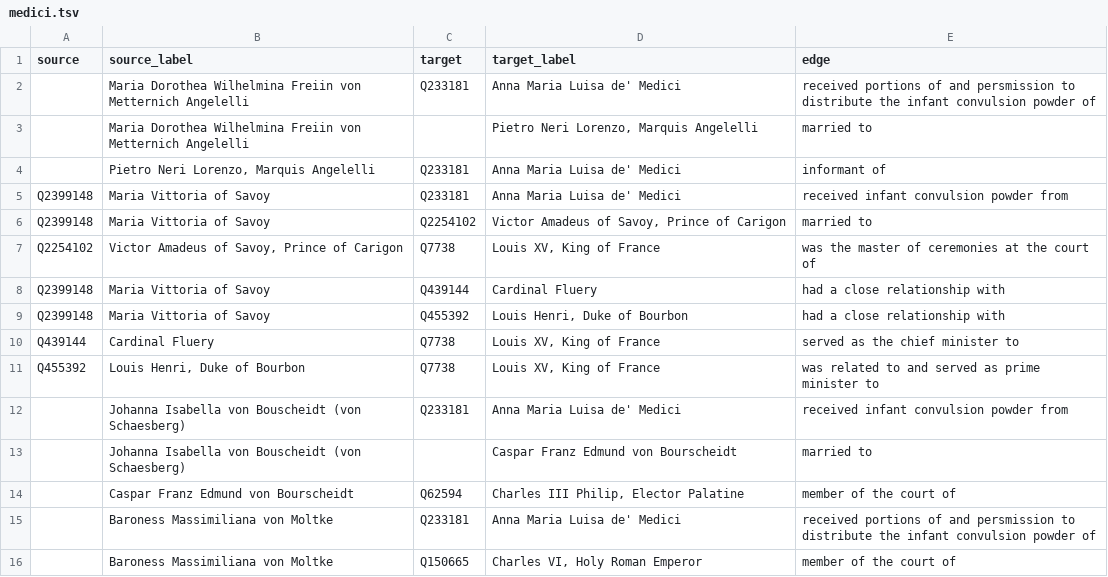
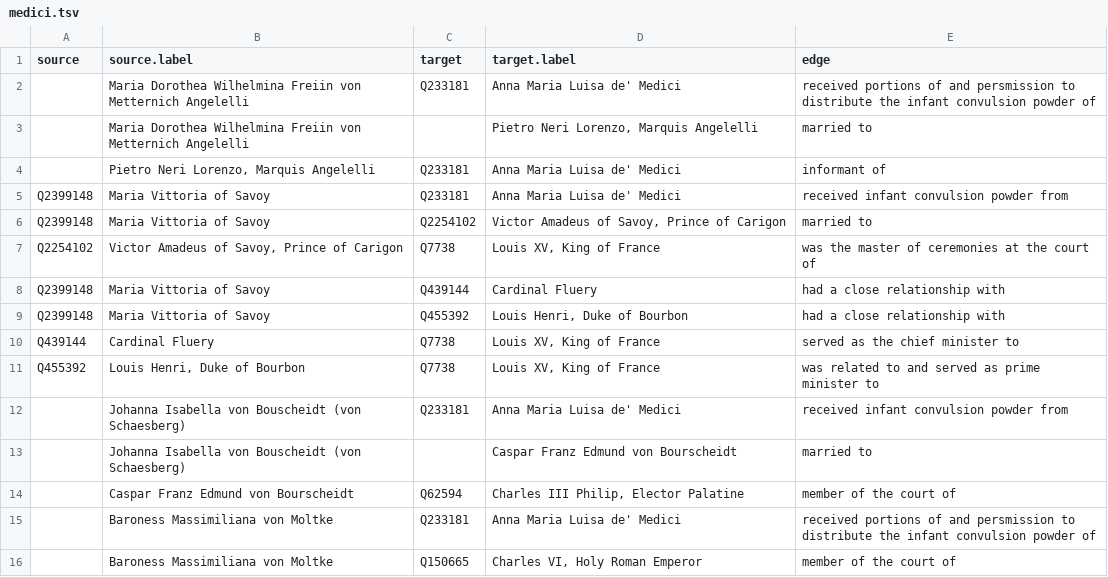
Before and after one commit to JSTOR-Labs/plant-humanities, a TSV file: graphs/medici.tsv, drawn as a sheet.

Commit message:
Update medici.tsv

```diff
--- a/graphs/medici.tsv
+++ b/graphs/medici.tsv
@@ -1,2 +1,2 @@
-source	source_label	target	target_label	edge
+source	source.label	target	target.label	edge
 	Maria Dorothea Wilhelmina Freiin von Metternich Angelelli	Q233181	Anna Maria Luisa de' Medici	received portions of and persmission to distribute the infant convulsion powder of
```
